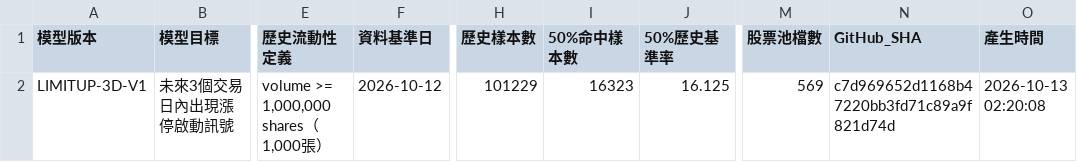
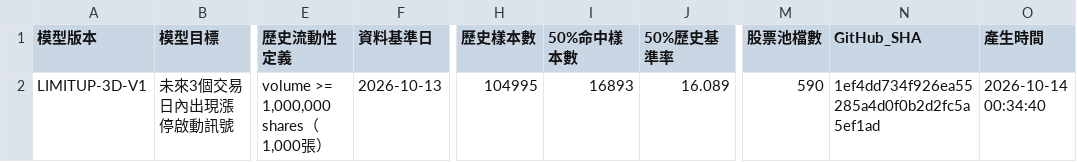
Before and after one commit to kkkunnnn/kun-stock, a CSV file: data/model_metadata.csv, drawn as a sheet; only a part is shown, gaps mark what is left out; the diff names each change by its address in the sheet, - before the commit and + after, or states it on an @@ line.

```diff
--- a/data/model_metadata.csv
+++ b/data/model_metadata.csv
-F2 (資料基準日): 2026-10-12
+F2 (資料基準日): 2026-10-13
-H2 (歷史樣本數): 101229
+H2 (歷史樣本數): 104995
-I2 (50%命中樣本數): 16323
+I2 (50%命中樣本數): 16893
-J2 (50%歷史基準率): 16.125
+J2 (50%歷史基準率): 16.089
-M2 (股票池檔數): 569
+M2 (股票池檔數): 590
-N2 (GitHub_SHA): c7d969652d1168b47220bb3fd71c89a9f821d74d
+N2 (GitHub_SHA): 1ef4dd734f926ea55285a4d0f0b2d2fc5a5ef1ad
-O2 (產生時間): 2026-10-13 02:20:08
+O2 (產生時間): 2026-10-14 00:34:40
```
Also changed, not shown: data/domestic_market_summary.csv, data/global_market_latest.csv, 9 other files.
